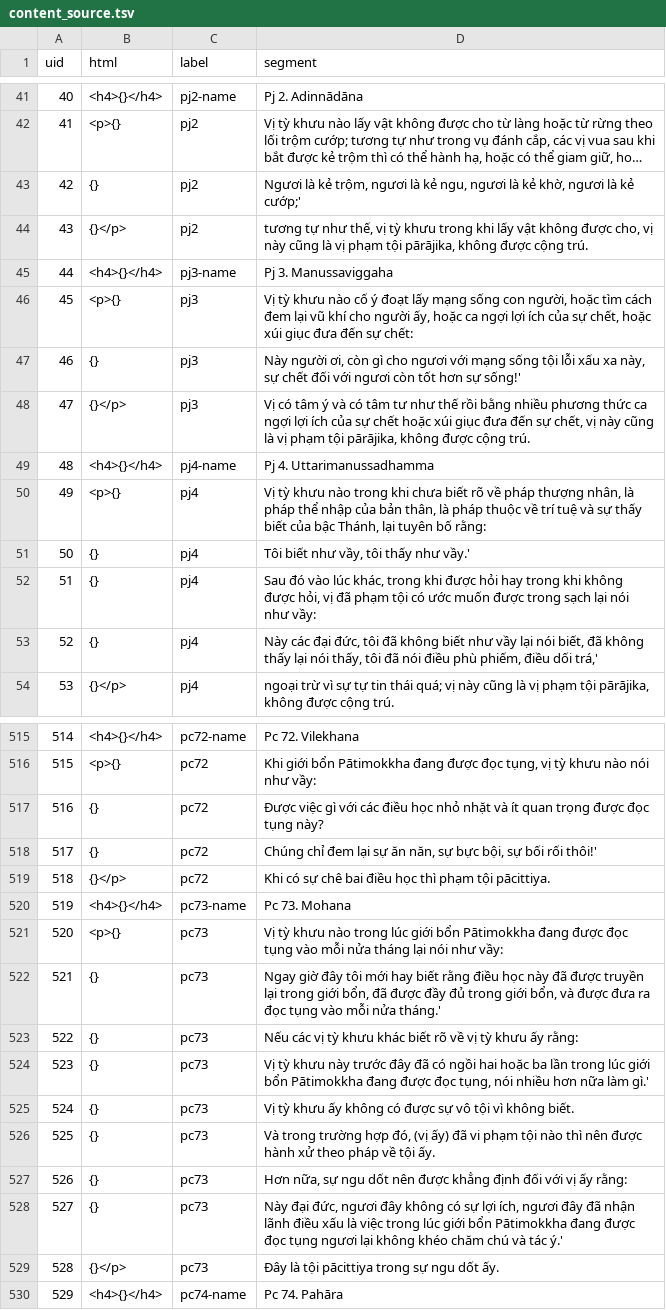
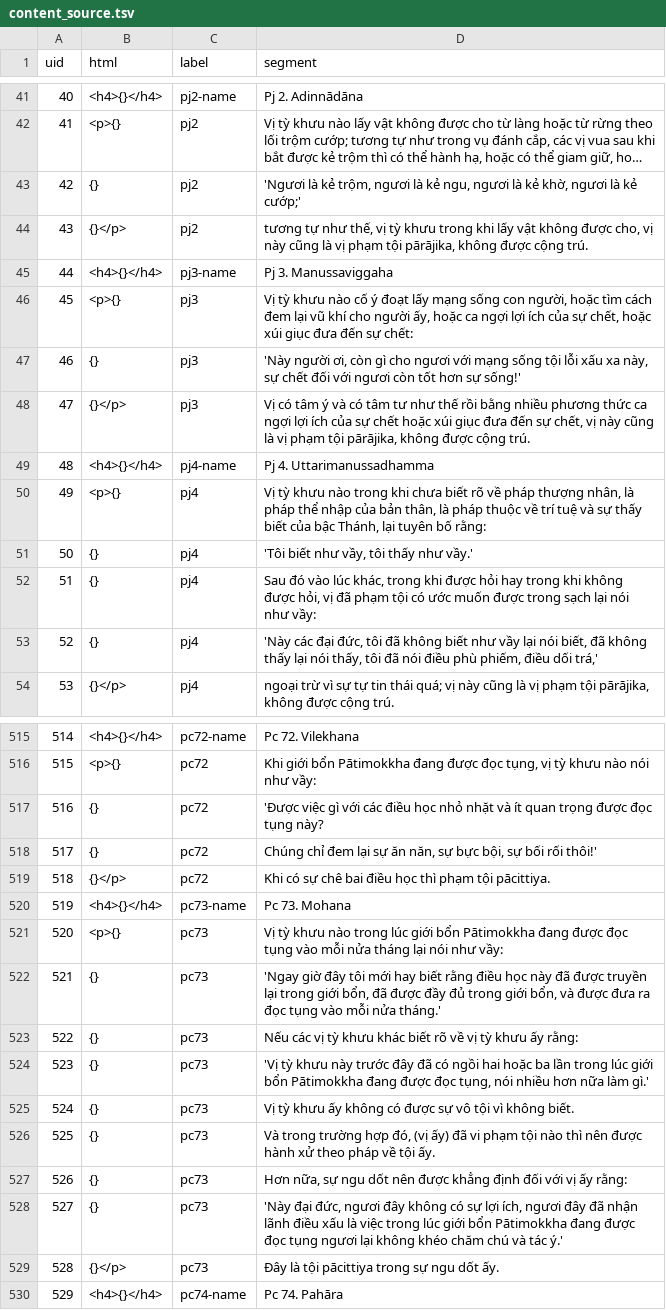
Before and after one commit to vjjda/gioibon, a TSV file: data/content/content_source.tsv, drawn as a sheet; only a part is shown, gaps mark what is left out; long unchanged cells end in …; the diff covers the shown part only; the diff names each change by its address in the sheet, - before the commit and + after, or states it on an @@ line.

```diff
--- a/data/content/content_source.tsv
+++ b/data/content/content_source.tsv
-D43 (segment): Ngươi là kẻ…
+D43 (segment): 'Ngươi là kẻ…
-D47 (segment): Này người ơi,…
+D47 (segment): 'Này người ơi,…
-D51 (segment): Tôi biết như vầy, tôi thấy như vầy.'
+D51 (segment): 'Tôi biết như vầy, tôi thấy như vầy.'
-D53 (segment): Này các đại…
+D53 (segment): 'Này các đại…
-D517 (segment): Được việc gì…
+D517 (segment): 'Được việc gì…
-D522 (segment): Ngay giờ đây…
+D522 (segment): 'Ngay giờ đây…
-D524 (segment): Vị tỳ khưu…
+D524 (segment): 'Vị tỳ khưu…
-D528 (segment): Này đại đức,…
+D528 (segment): 'Này đại đức,…
```
Also changed, not shown: 46 edited cells elsewhere in this file.
